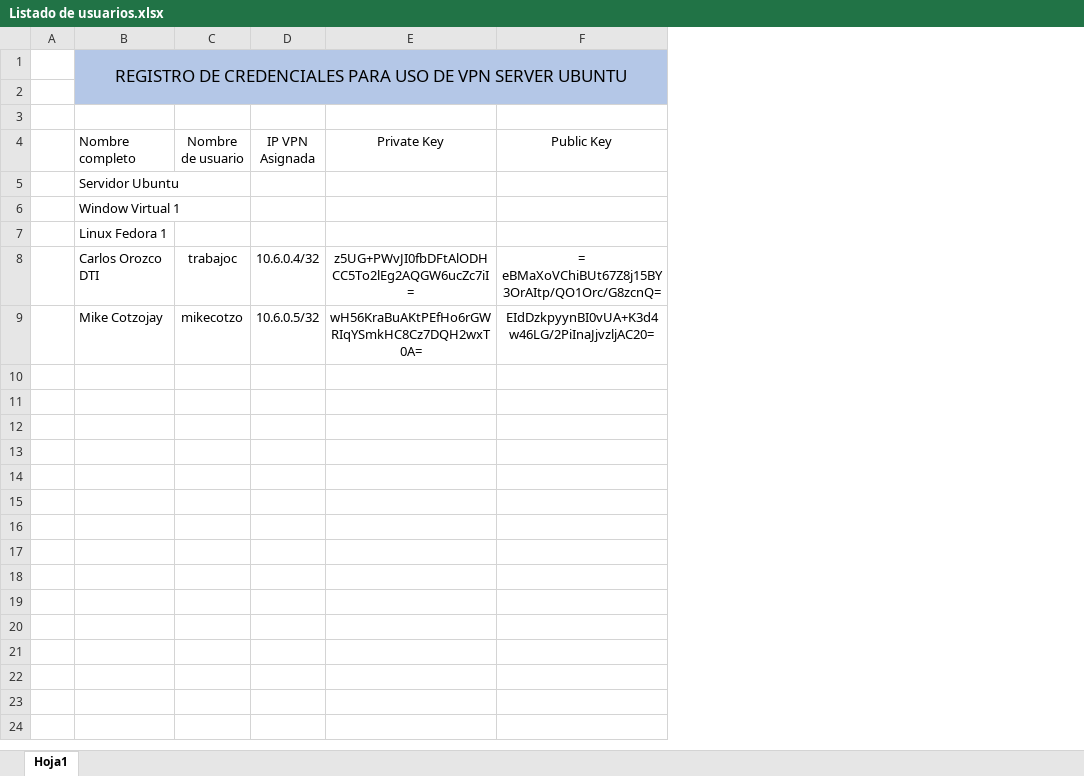
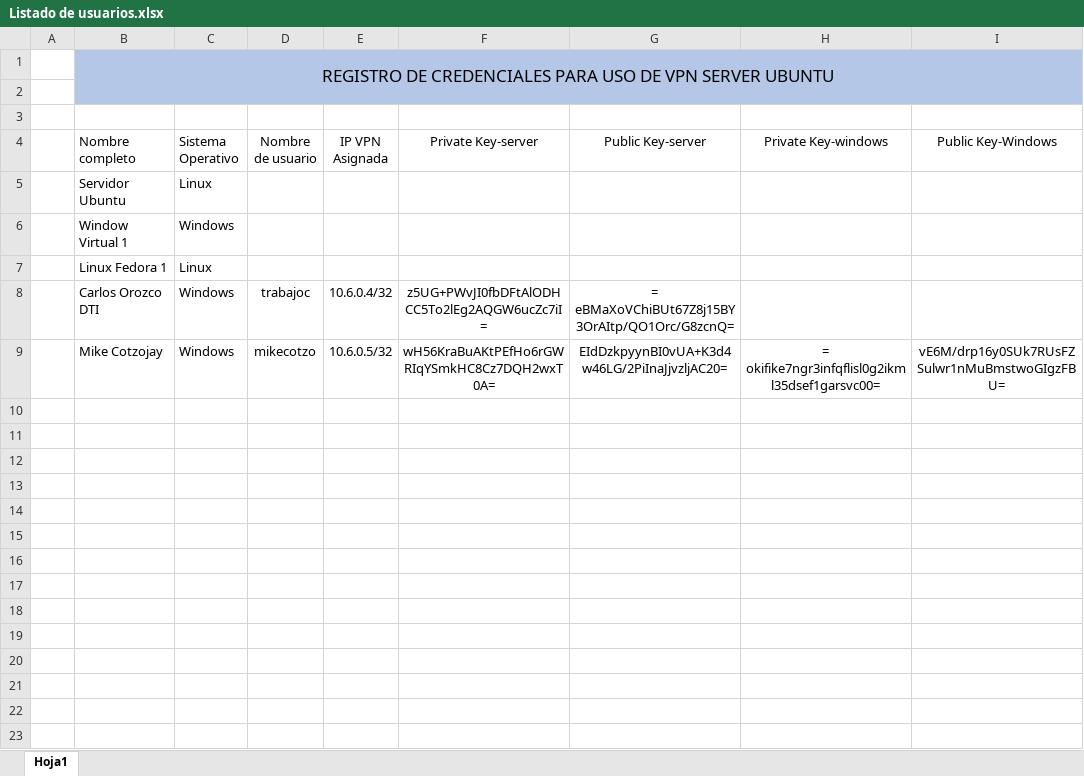
Before and after one commit to CarlosOrozco-1/Servidor-VPN, an Excel workbook: Llaves-servidor-ubuntu/Documentacion/Listado de usuarios.xlsx, sheet Hoja1, drawn as a sheet; only a part is shown; values as stored, in another font and other column widths than the file's, no borders; table styles not drawn; addresses are those after the commit; the diff names each change by its address in the sheet, - before the commit and + after, or states it on an @@ line.

Commit message:
cambio en usuario mike

```diff
--- a/Llaves-servidor-ubuntu/Documentacion/Listado de usuarios.xlsx (sheet Hoja1)
+++ b/Llaves-servidor-ubuntu/Documentacion/Listado de usuarios.xlsx (sheet Hoja1)
+column C (Sistema Operativo), rows 5-9: Linux | Windows | Linux | Windows | Windows
+column H (Private Key-windows), row 9: = okifike7ngr3infqflisl0g2ikml35dsef1garsvc00=
+column I (Public Key-Windows), row 9: vE6M/drp16y0SUk7RUsFZSulwr1nMuBmstwoGIgzFBU=
-F4: Private Key
+F4: Private Key-server
-G4: Public Key
+G4: Public Key-server
```
Also changed, not shown: 2 other files.
